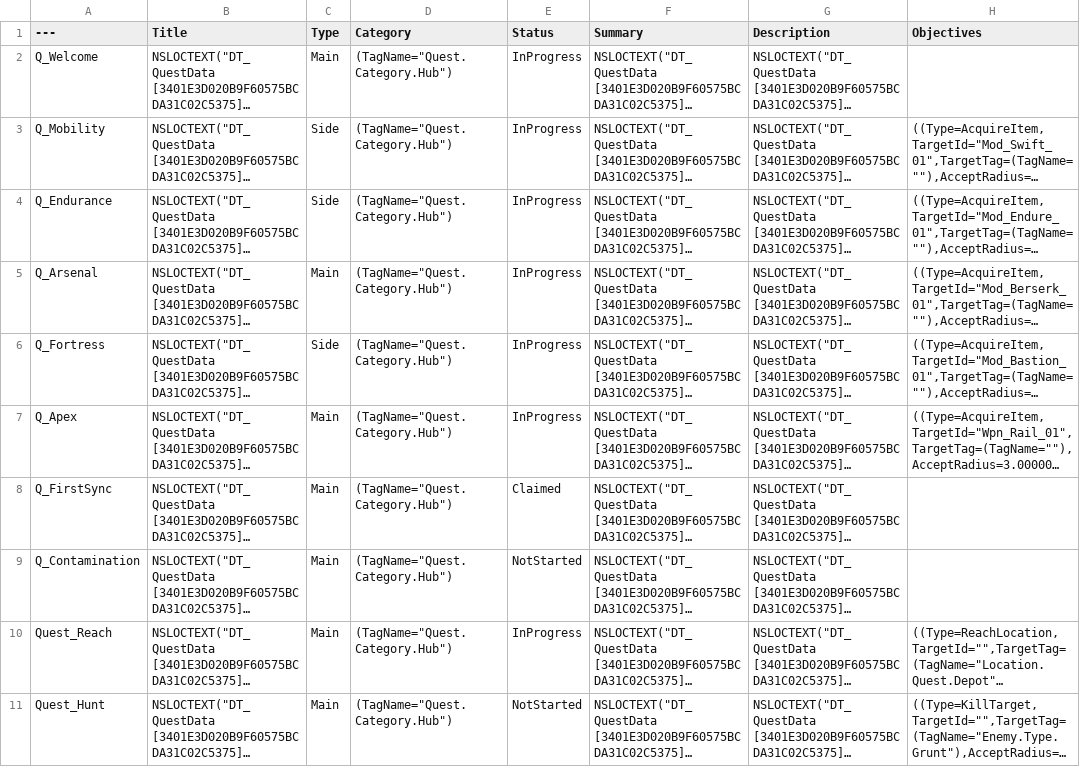
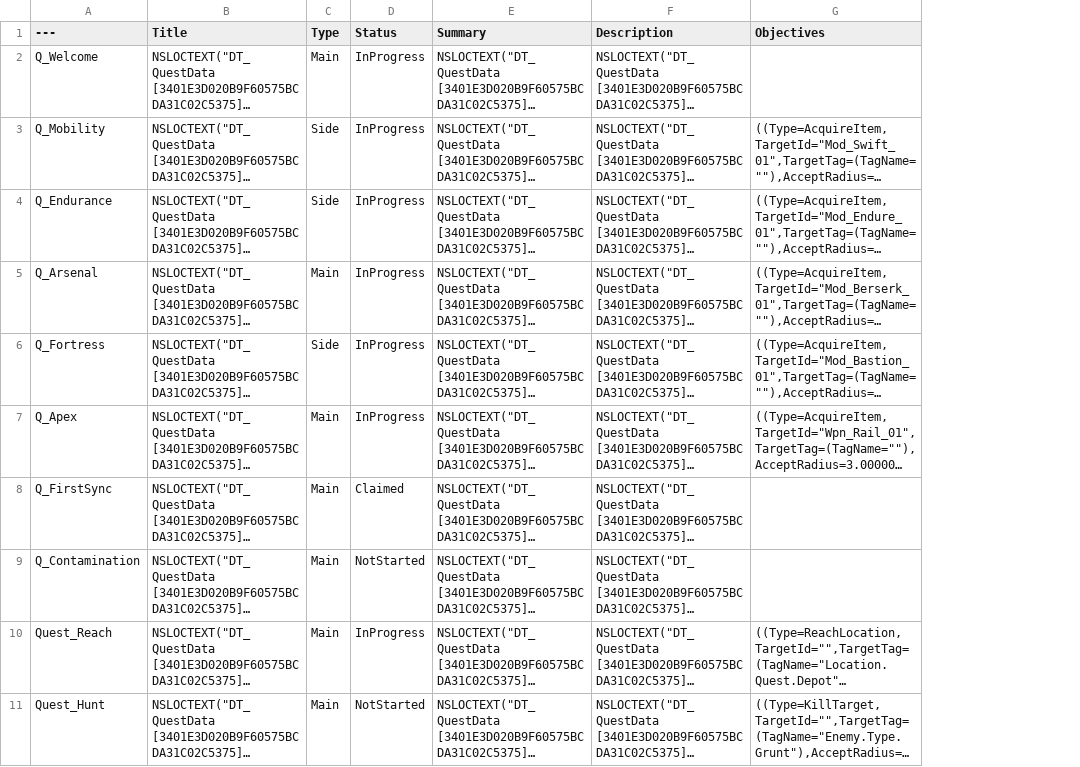
Before and after one commit to kmj5515/Unreal_Project_FPS_LAST, a CSV file: LastFPS/Excel/DT_QuestData.csv, drawn as a sheet; only a part is shown; long unchanged cells end in …; the diff names each change by its address in the sheet, - before the commit and + after, or states it on an @@ line.

```diff
--- a/LastFPS/Excel/DT_QuestData.csv
+++ b/LastFPS/Excel/DT_QuestData.csv
-column D (Category), rows 2-11: all (TagName="Quest.Category.Hub")
```
Also changed, not shown: 10 other files.
